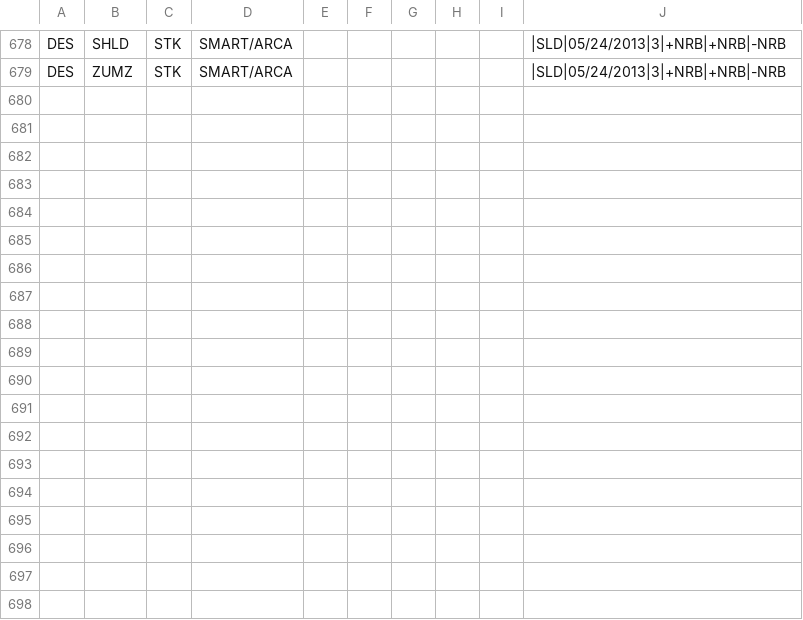
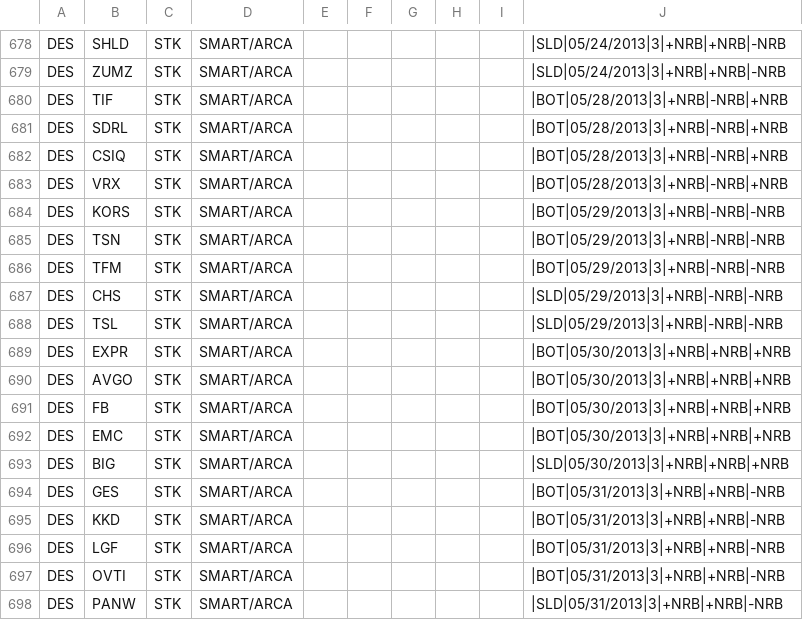
Before and after one commit to trade-manager/trade-manager, a CSV file: db/GapperTraded-2013.csv, drawn as a sheet; only a part is shown, gaps mark what is left out.

Commit message:
Weekly gappers

```diff
--- a/db/GapperTraded-2013.csv
+++ b/db/GapperTraded-2013.csv
@@ -679 +679,20 @@ DES,SHLD,STK,SMART/ARCA,,,,,,|SLD|05/24/2013|3|+NRB|+NRB|-NRB
 DES,ZUMZ,STK,SMART/ARCA,,,,,,|SLD|05/24/2013|3|+NRB|+NRB|-NRB
+DES,TIF,STK,SMART/ARCA,,,,,,|BOT|05/28/2013|3|+NRB|-NRB|+NRB
+DES,SDRL,STK,SMART/ARCA,,,,,,|BOT|05/28/2013|3|+NRB|-NRB|+NRB
+DES,CSIQ,STK,SMART/ARCA,,,,,,|BOT|05/28/2013|3|+NRB|-NRB|+NRB
+DES,VRX,STK,SMART/ARCA,,,,,,|BOT|05/28/2013|3|+NRB|-NRB|+NRB
+DES,KORS,STK,SMART/ARCA,,,,,,|BOT|05/29/2013|3|+NRB|-NRB|-NRB
+DES,TSN,STK,SMART/ARCA,,,,,,|BOT|05/29/2013|3|+NRB|-NRB|-NRB
+DES,TFM,STK,SMART/ARCA,,,,,,|BOT|05/29/2013|3|+NRB|-NRB|-NRB
+DES,CHS,STK,SMART/ARCA,,,,,,|SLD|05/29/2013|3|+NRB|-NRB|-NRB
+DES,TSL,STK,SMART/ARCA,,,,,,|SLD|05/29/2013|3|+NRB|-NRB|-NRB
+DES,EXPR,STK,SMART/ARCA,,,,,,|BOT|05/30/2013|3|+NRB|+NRB|+NRB
+DES,AVGO,STK,SMART/ARCA,,,,,,|BOT|05/30/2013|3|+NRB|+NRB|+NRB
+DES,FB,STK,SMART/ARCA,,,,,,|BOT|05/30/2013|3|+NRB|+NRB|+NRB
+DES,EMC,STK,SMART/ARCA,,,,,,|BOT|05/30/2013|3|+NRB|+NRB|+NRB
+DES,BIG,STK,SMART/ARCA,,,,,,|SLD|05/30/2013|3|+NRB|+NRB|+NRB
+DES,GES,STK,SMART/ARCA,,,,,,|BOT|05/31/2013|3|+NRB|+NRB|-NRB
+DES,KKD,STK,SMART/ARCA,,,,,,|BOT|05/31/2013|3|+NRB|+NRB|-NRB
+DES,LGF,STK,SMART/ARCA,,,,,,|BOT|05/31/2013|3|+NRB|+NRB|-NRB
+DES,OVTI,STK,SMART/ARCA,,,,,,|BOT|05/31/2013|3|+NRB|+NRB|-NRB
+DES,PANW,STK,SMART/ARCA,,,,,,|SLD|05/31/2013|3|+NRB|+NRB|-NRB
```
